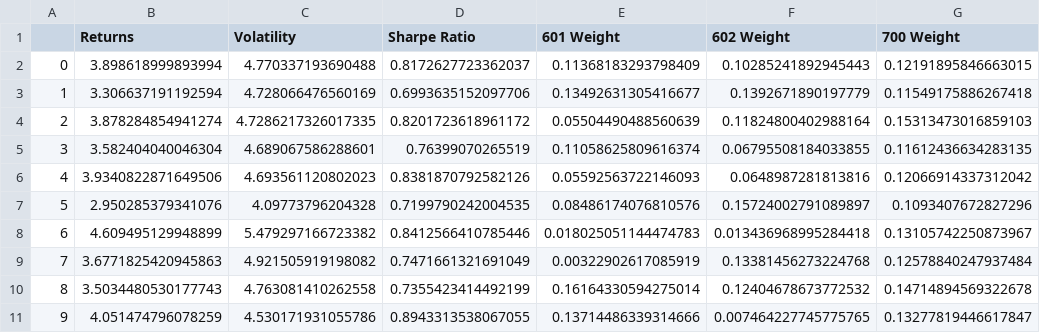
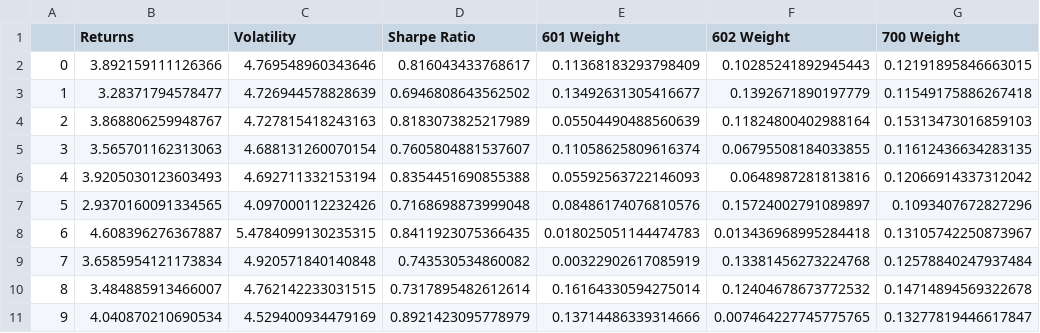
Before and after one commit to guybeckenstein/robo-advisor, a CSV file: service/dataset/collection1/withoutMachineLearning/Markowitz_df_medium.csv, drawn as a sheet; only a part is shown; the diff covers the shown part only; the diff names each change by its address in the sheet, - before the commit and + after, or states it on an @@ line.

```diff
--- a/service/dataset/collection1/withoutMachineLearning/Markowitz_df_medium.csv
+++ b/service/dataset/collection1/withoutMachineLearning/Markowitz_df_medium.csv
-B2 (Returns): 3.898618999893994
+B2 (Returns): 3.892159111126366
-C2 (Volatility): 4.770337193690488
+C2 (Volatility): 4.769548960343646
-D2 (Sharpe Ratio): 0.8172627723362037
+D2 (Sharpe Ratio): 0.816043433768617
-B3 (Returns): 3.306637191192594
+B3 (Returns): 3.28371794578477
-C3 (Volatility): 4.728066476560169
+C3 (Volatility): 4.726944578828639
-D3 (Sharpe Ratio): 0.6993635152097706
+D3 (Sharpe Ratio): 0.6946808643562502
-B4 (Returns): 3.878284854941274
+B4 (Returns): 3.868806259948767
-C4 (Volatility): 4.7286217326017335
+C4 (Volatility): 4.727815418243163
-D4 (Sharpe Ratio): 0.8201723618961172
+D4 (Sharpe Ratio): 0.8183073825217989
-B5 (Returns): 3.582404040046304
+B5 (Returns): 3.565701162313063
-C5 (Volatility): 4.689067586288601
+C5 (Volatility): 4.688131260070154
-D5 (Sharpe Ratio): 0.76399070265519
+D5 (Sharpe Ratio): 0.7605804881537607
-B6 (Returns): 3.9340822871649506
+B6 (Returns): 3.9205030123603493
-C6 (Volatility): 4.693561120802023
+C6 (Volatility): 4.692711332153194
-D6 (Sharpe Ratio): 0.8381870792582126
+D6 (Sharpe Ratio): 0.8354451690855388
-B7 (Returns): 2.950285379341076
+B7 (Returns): 2.9370160091334565
-C7 (Volatility): 4.09773796204328
+C7 (Volatility): 4.097000112232426
-D7 (Sharpe Ratio): 0.7199790242004535
+D7 (Sharpe Ratio): 0.7168698873999048
-B8 (Returns): 4.609495129948899
+B8 (Returns): 4.608396276367887
-C8 (Volatility): 5.479297166723382
+C8 (Volatility): 5.4784099130235315
-D8 (Sharpe Ratio): 0.8412566410785446
+D8 (Sharpe Ratio): 0.8411923075366435
-B9 (Returns): 3.6771825420945863
+B9 (Returns): 3.6585954121173834
-C9 (Volatility): 4.921505919198082
+C9 (Volatility): 4.920571840140848
-D9 (Sharpe Ratio): 0.7471661321691049
+D9 (Sharpe Ratio): 0.743530534860082
-B10 (Returns): 3.5034480530177743
+B10 (Returns): 3.484885913466007
-C10 (Volatility): 4.763081410262558
+C10 (Volatility): 4.762142233031515
-D10 (Sharpe Ratio): 0.7355423414492199
+D10 (Sharpe Ratio): 0.7317895482612614
-B11 (Returns): 4.051474796078259
+B11 (Returns): 4.040870210690534
-C11 (Volatility): 4.530171931055786
+C11 (Volatility): 4.529400934479169
-D11 (Sharpe Ratio): 0.8943313538067055
+D11 (Sharpe Ratio): 0.8921423095778979
```
Also changed, not shown: 156 edited cells elsewhere in this file, service/dataset/collection1/closing_prices.csv, service/dataset/collection1/withoutMachineLearning/Markowitz_df_high.csv, 23 other files.
